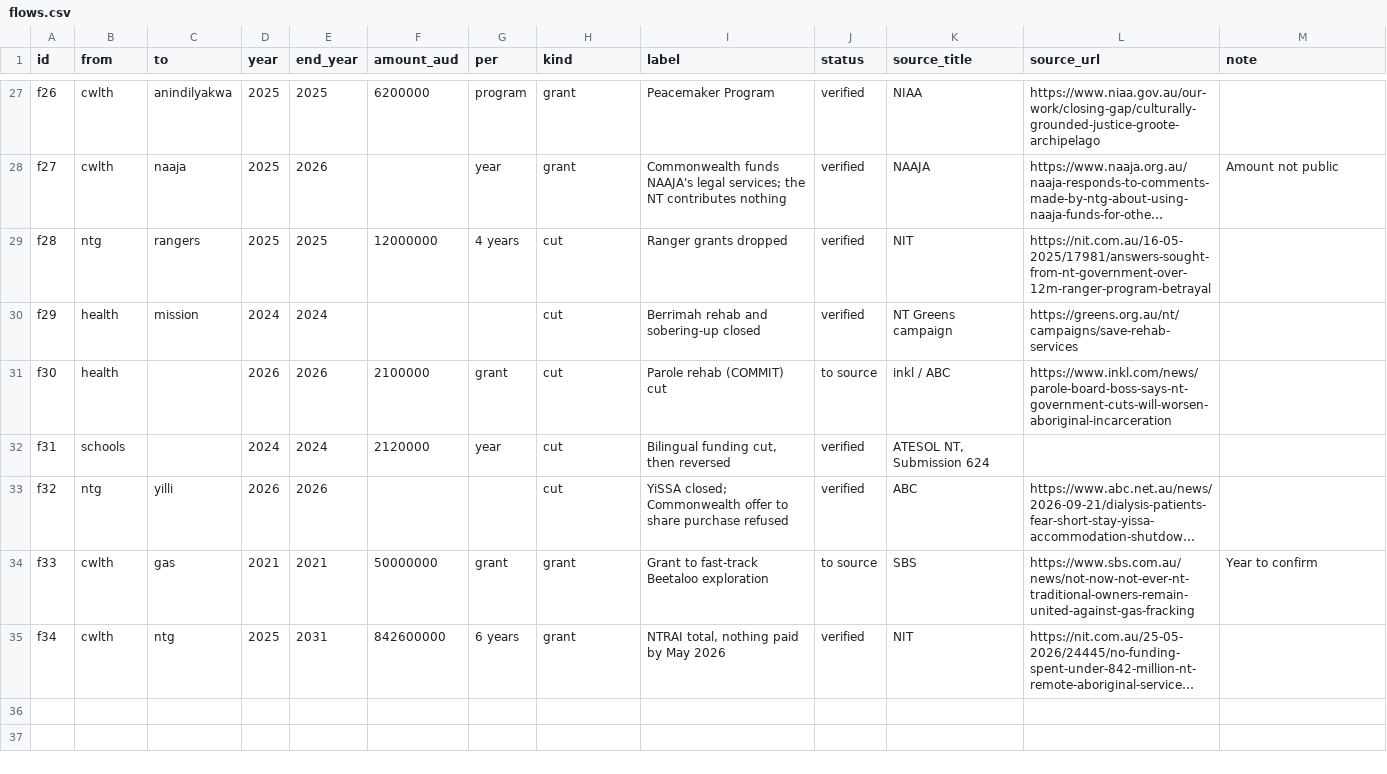
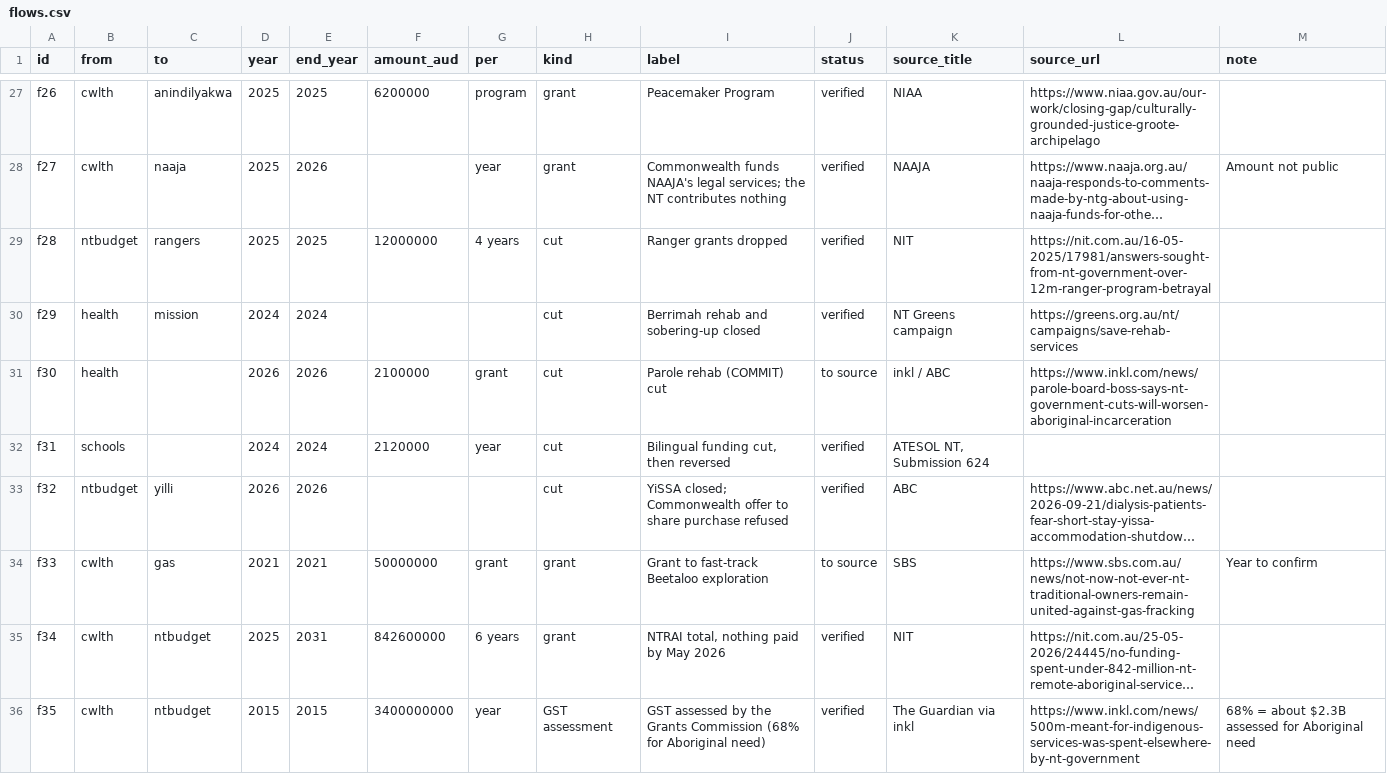
Before and after one commit to petalpetalpetalpetalpetal/petalpetalpetalpetalpetal.github.io, a CSV file: nt-map/data/flows.csv, drawn as a sheet; only a part is shown, gaps mark what is left out; long unchanged cells end in …; the diff covers the shown part only; the diff names each change by its address in the sheet, - before the commit and + after, or states it on an @@ line.

```diff
--- a/nt-map/data/flows.csv
+++ b/nt-map/data/flows.csv
-B29 (from): ntg
+B29 (from): ntbudget
-B33 (from): ntg
+B33 (from): ntbudget
-C35 (to): ntg
+C35 (to): ntbudget
+row 36: f35 | cwlth | ntbudget | 2015 | 2015 | 3400000000 | year | GST assessment | GST assessed by the Grants Commission (68% for Aboriginal need) | verified | The Guardian via inkl | https://www.inkl.com/news/500m-meant-for-indigenous-services-was-spent-elsewhere-by-nt-government | 68% = about $2.3B assessed for Aboriginal need
```
Also changed, not shown: 7 added rows and 12 edited cells elsewhere in this file, nt-map/data/actors.csv, nt-map/data/config.csv, 7 other files.
